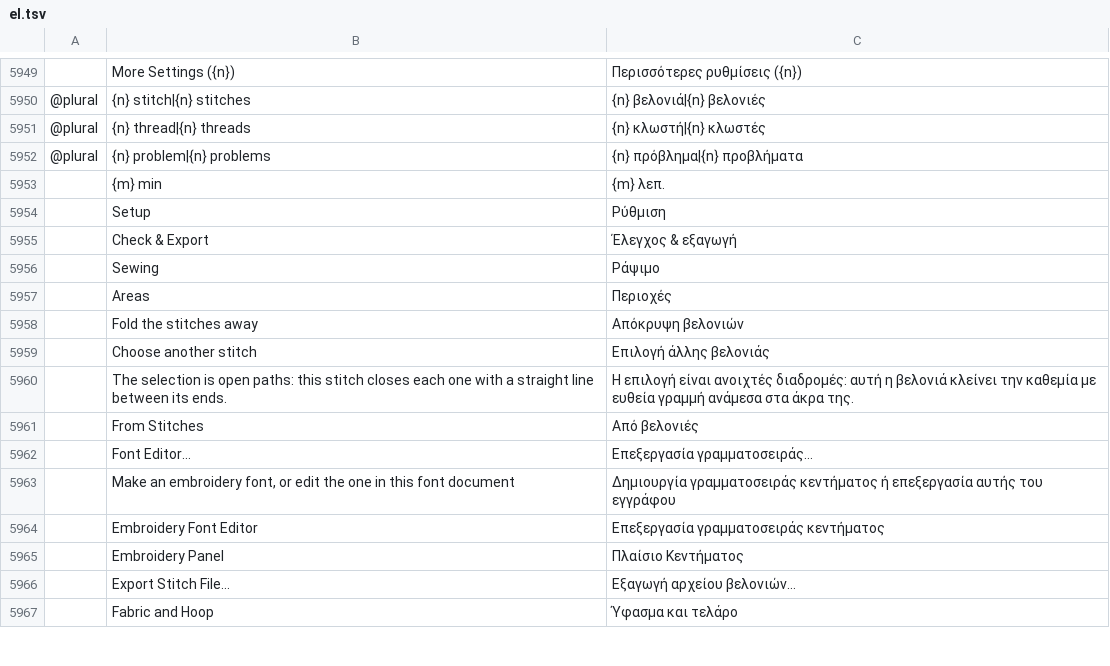
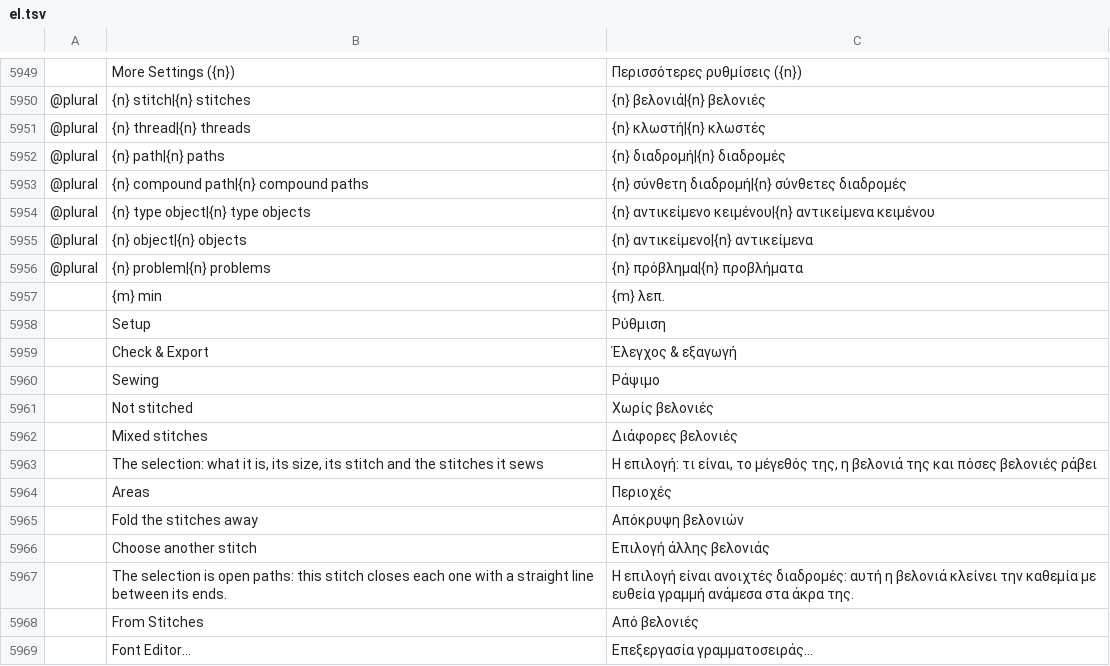
Before and after one commit to KellyMurphy/vectorcraft, a TSV file: crates/ui-egui/src/i18n/el.tsv, drawn as a sheet; only a part is shown, gaps mark what is left out; the shorter side is filled out with more unchanged rows; the diff names each change by its address in the sheet, - before the commit and + after, or states it on an @@ line.

```diff
--- a/crates/ui-egui/src/i18n/el.tsv
+++ b/crates/ui-egui/src/i18n/el.tsv
+row 5952: @plural | {n} path|{n} paths | {n} διαδρομή|{n} διαδρομές
+row 5953: @plural | {n} compound path|{n} compound paths | {n} σύνθετη διαδρομή|{n} σύνθετες διαδρομές
+row 5954: @plural | {n} type object|{n} type objects | {n} αντικείμενο κειμένου|{n} αντικείμενα κειμένου
+row 5955: @plural | {n} object|{n} objects | {n} αντικείμενο|{n} αντικείμενα
+row 5961:  | Not stitched | Χωρίς βελονιές
+row 5962:  | Mixed stitches | Διάφορες βελονιές
+row 5963:  | The selection: what it is, its size, its stitch and the stitches it sews | Η επιλογή: τι είναι, το μέγεθός της, η βελονιά της και πόσες βελονιές ράβει
```
Also changed, not shown: crates/ui-egui/src/i18n/bg.tsv, crates/ui-egui/src/i18n/cs.tsv, 24 other files.
